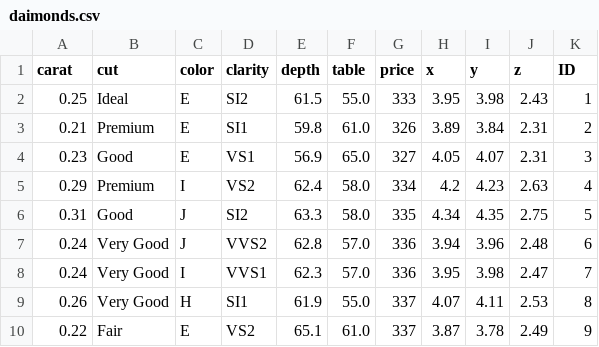
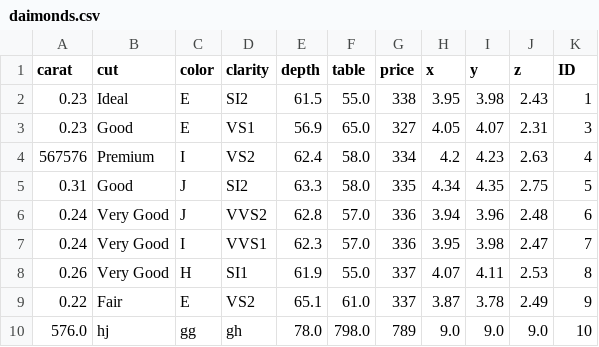
Before and after one commit to ProBlem96/back_flask_csv_daimonds, a CSV file: daimonds.csv, drawn as a sheet.

```diff
--- a/daimonds.csv
+++ b/daimonds.csv
@@ -1,6 +1,5 @@
 carat,cut,color,clarity,depth,table,price,x,y,z,ID
-0.25,Ideal,E,SI2,61.5,55.0,333,3.95,3.98,2.43,1
-0.21,Premium,E,SI1,59.8,61.0,326,3.89,3.84,2.31,2
+0.23,Ideal,E,SI2,61.5,55.0,338,3.95,3.98,2.43,1
 0.23,Good,E,VS1,56.9,65.0,327,4.05,4.07,2.31,3
-0.29,Premium,I,VS2,62.4,58.0,334,4.2,4.23,2.63,4
+567576,Premium,I,VS2,62.4,58.0,334,4.2,4.23,2.63,4
 0.31,Good,J,SI2,63.3,58.0,335,4.34,4.35,2.75,5
@@ -10 +9,2 @@ carat,cut,color,clarity,depth,table,price,x,y,z,ID
 0.22,Fair,E,VS2,65.1,61.0,337,3.87,3.78,2.49,9
+576.0,hj,gg,gh,78.0,798.0,789,9.0,9.0,9.0,10
```
Also changed, not shown: 2 other files.
